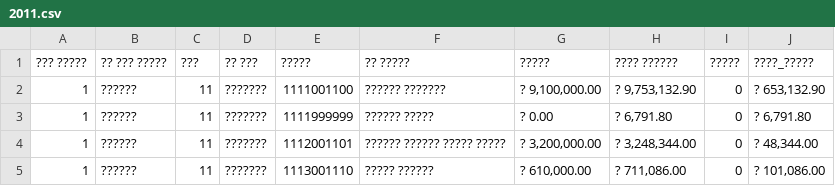
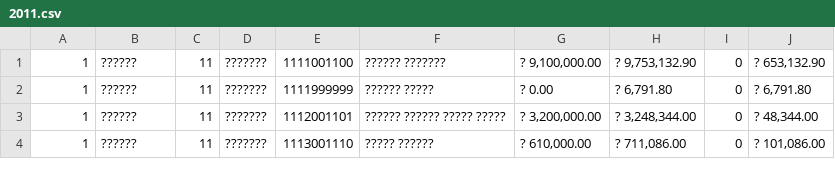
Before and after one commit to idoivri/localbudgets-v2, a CSV file: data/kfar_shmaryahu/2011.csv, drawn as a sheet; only a part is shown; the diff names each change by its address in the sheet, - before the commit and + after, or states it on an @@ line.

Commit message:
remove headers for kfar shmaryahu

```diff
--- a/data/kfar_shmaryahu/2011.csv
+++ b/data/kfar_shmaryahu/2011.csv
-row 1: ??? ????? | ?? ??? ????? | ??? | ?? ??? | ????? | ?? ????? | ????? | ???? ?????? | ????? | ????_?????
```
Also changed, not shown: data/kfar_shmaryahu/2012.csv, data/kfar_shmaryahu/2013.csv.
